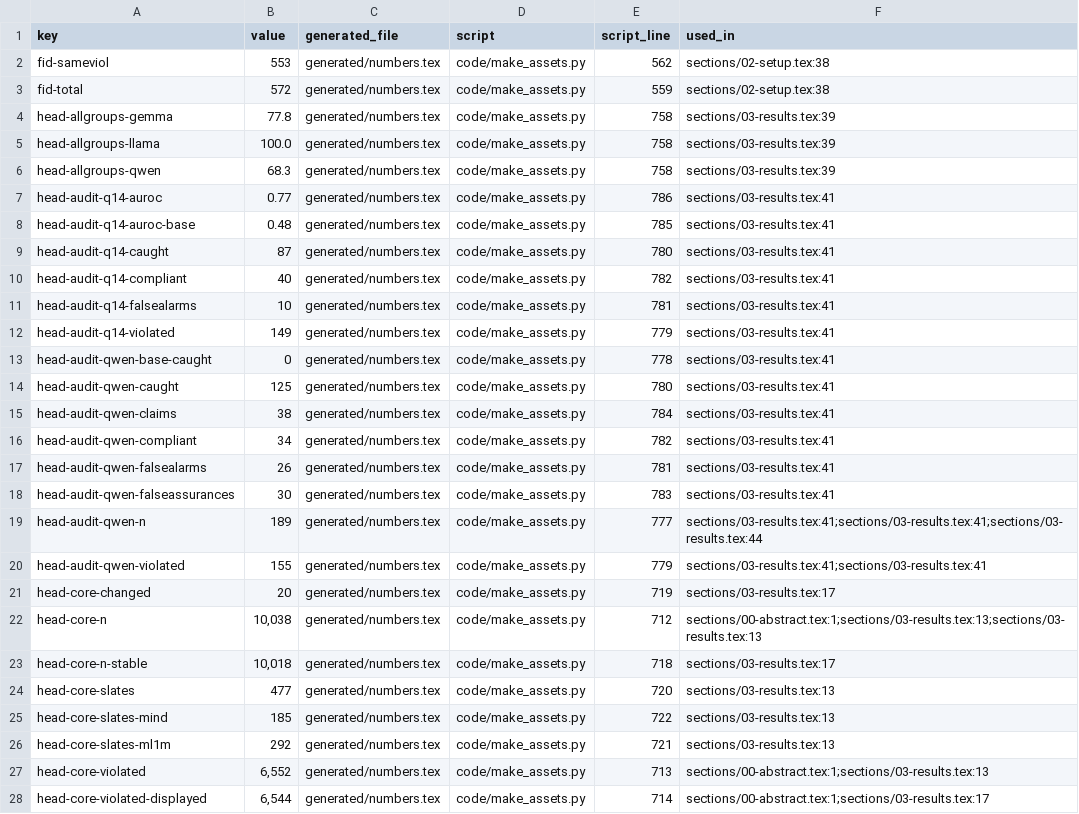
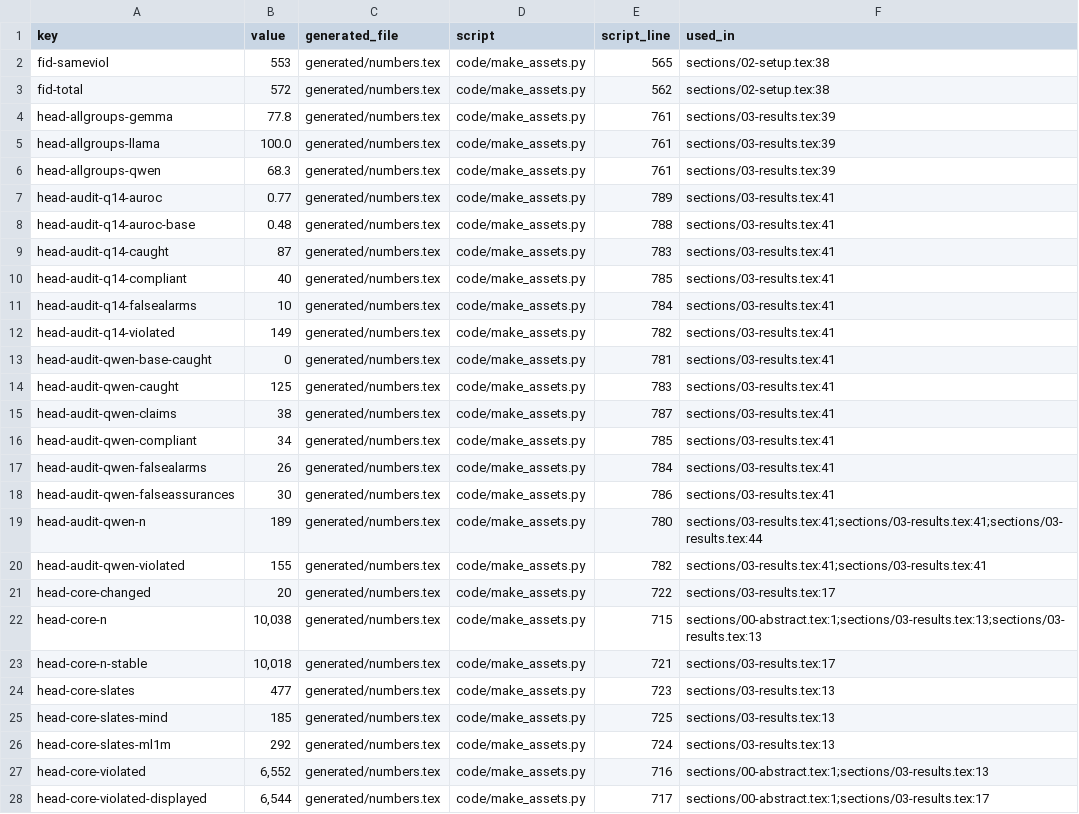
Before and after one commit to tcnzzz/artifactWSDM-06, a CSV file: number_map.csv, drawn as a sheet; only a part is shown; the diff covers the shown part only.

Commit message:
B20: let the checks run without the paper source
A reviewer who clones only this repository could not run the scripts: both
required ../manuscript and exited 1. Ship the five generated .tex files, the
pgfplots dose figure and its JSON, and fall back to them when the paper is
absent.

- generated/ holds numbers.tex, writing_numbers.tex and the three reporting
  tables; figures/ holds fig_dose_pgf.tex and figures/data/fig_dose_series.json.
- check_numbers.sh and reproduce.sh copy those into a temporary directory when
  ../manuscript is missing, regenerate there, diff, and skip only the two
  checks that read the .tex sources (the macro-usage map and the PDF build).
- make_assets.py honours MANUSCRIPT_DIR, so the fallback writes outside the
  tree and leaves it clean.
- number_map.csv is regenerated because the script_line column moved.
- README documents both modes and the shipped copies.

```diff
--- a/number_map.csv
+++ b/number_map.csv
@@ -1,28 +1,28 @@
 key,value,generated_file,script,script_line,used_in
-fid-sameviol,553,generated/numbers.tex,code/make_assets.py,562,sections/02-setup.tex:38
-fid-total,572,generated/numbers.tex,code/make_assets.py,559,sections/02-setup.tex:38
-head-allgroups-gemma,77.8,generated/numbers.tex,code/make_assets.py,758,sections/03-results.tex:39
-head-allgroups-llama,100.0,generated/numbers.tex,code/make_assets.py,758,sections/03-results.tex:39
-head-allgroups-qwen,68.3,generated/numbers.tex,code/make_assets.py,758,sections/03-results.tex:39
-head-audit-q14-auroc,0.77,generated/numbers.tex,code/make_assets.py,786,sections/03-results.tex:41
-head-audit-q14-auroc-base,0.48,generated/numbers.tex,code/make_assets.py,785,sections/03-results.tex:41
-head-audit-q14-caught,87,generated/numbers.tex,code/make_assets.py,780,sections/03-results.tex:41
-head-audit-q14-compliant,40,generated/numbers.tex,code/make_assets.py,782,sections/03-results.tex:41
-head-audit-q14-falsealarms,10,generated/numbers.tex,code/make_assets.py,781,sections/03-results.tex:41
-head-audit-q14-violated,149,generated/numbers.tex,code/make_assets.py,779,sections/03-results.tex:41
-head-audit-qwen-base-caught,0,generated/numbers.tex,code/make_assets.py,778,sections/03-results.tex:41
-head-audit-qwen-caught,125,generated/numbers.tex,code/make_assets.py,780,sections/03-results.tex:41
-head-audit-qwen-claims,38,generated/numbers.tex,code/make_assets.py,784,sections/03-results.tex:41
-head-audit-qwen-compliant,34,generated/numbers.tex,code/make_assets.py,782,sections/03-results.tex:41
-head-audit-qwen-falsealarms,26,generated/numbers.tex,code/make_assets.py,781,sections/03-results.tex:41
-head-audit-qwen-falseassurances,30,generated/numbers.tex,code/make_assets.py,783,sections/03-results.tex:41
-head-audit-qwen-n,189,generated/numbers.tex,code/make_assets.py,777,sections/03-results.tex:41;sections/03-results.tex:41;sections/03-results.tex:44
-head-audit-qwen-violated,155,generated/numbers.tex,code/make_assets.py,779,sections/03-results.tex:41;sections/03-results.tex:41
-head-core-changed,20,generated/numbers.tex,code/make_assets.py,719,sections/03-results.tex:17
-head-core-n,"10,038",generated/numbers.tex,code/make_assets.py,712,sections/00-abstract.tex:1;sections/03-results.tex:13;sections/03-results.tex:13
-head-core-n-stable,"10,018",generated/numbers.tex,code/make_assets.py,718,sections/03-results.tex:17
-head-core-slates,477,generated/numbers.tex,code/make_assets.py,720,sections/03-results.tex:13
-head-core-slates-mind,185,generated/numbers.tex,code/make_assets.py,722,sections/03-results.tex:13
-head-core-slates-ml1m,292,generated/numbers.tex,code/make_assets.py,721,sections/03-results.tex:13
-head-core-violated,"6,552",generated/numbers.tex,code/make_assets.py,713,sections/00-abstract.tex:1;sections/03-results.tex:13
-head-core-violated-displayed,"6,544",generated/numbers.tex,code/make_assets.py,714,sections/00-abstract.tex:1;sections/03-results.tex:17
+fid-sameviol,553,generated/numbers.tex,code/make_assets.py,565,sections/02-setup.tex:38
+fid-total,572,generated/numbers.tex,code/make_assets.py,562,sections/02-setup.tex:38
+head-allgroups-gemma,77.8,generated/numbers.tex,code/make_assets.py,761,sections/03-results.tex:39
+head-allgroups-llama,100.0,generated/numbers.tex,code/make_assets.py,761,sections/03-results.tex:39
+head-allgroups-qwen,68.3,generated/numbers.tex,code/make_assets.py,761,sections/03-results.tex:39
+head-audit-q14-auroc,0.77,generated/numbers.tex,code/make_assets.py,789,sections/03-results.tex:41
+head-audit-q14-auroc-base,0.48,generated/numbers.tex,code/make_assets.py,788,sections/03-results.tex:41
+head-audit-q14-caught,87,generated/numbers.tex,code/make_assets.py,783,sections/03-results.tex:41
+head-audit-q14-compliant,40,generated/numbers.tex,code/make_assets.py,785,sections/03-results.tex:41
+head-audit-q14-falsealarms,10,generated/numbers.tex,code/make_assets.py,784,sections/03-results.tex:41
+head-audit-q14-violated,149,generated/numbers.tex,code/make_assets.py,782,sections/03-results.tex:41
+head-audit-qwen-base-caught,0,generated/numbers.tex,code/make_assets.py,781,sections/03-results.tex:41
+head-audit-qwen-caught,125,generated/numbers.tex,code/make_assets.py,783,sections/03-results.tex:41
+head-audit-qwen-claims,38,generated/numbers.tex,code/make_assets.py,787,sections/03-results.tex:41
+head-audit-qwen-compliant,34,generated/numbers.tex,code/make_assets.py,785,sections/03-results.tex:41
+head-audit-qwen-falsealarms,26,generated/numbers.tex,code/make_assets.py,784,sections/03-results.tex:41
+head-audit-qwen-falseassurances,30,generated/numbers.tex,code/make_assets.py,786,sections/03-results.tex:41
+head-audit-qwen-n,189,generated/numbers.tex,code/make_assets.py,780,sections/03-results.tex:41;sections/03-results.tex:41;sections/03-results.tex:44
+head-audit-qwen-violated,155,generated/numbers.tex,code/make_assets.py,782,sections/03-results.tex:41;sections/03-results.tex:41
+head-core-changed,20,generated/numbers.tex,code/make_assets.py,722,sections/03-results.tex:17
+head-core-n,"10,038",generated/numbers.tex,code/make_assets.py,715,sections/00-abstract.tex:1;sections/03-results.tex:13;sections/03-results.tex:13
+head-core-n-stable,"10,018",generated/numbers.tex,code/make_assets.py,721,sections/03-results.tex:17
+head-core-slates,477,generated/numbers.tex,code/make_assets.py,723,sections/03-results.tex:13
+head-core-slates-mind,185,generated/numbers.tex,code/make_assets.py,725,sections/03-results.tex:13
+head-core-slates-ml1m,292,generated/numbers.tex,code/make_assets.py,724,sections/03-results.tex:13
+head-core-violated,"6,552",generated/numbers.tex,code/make_assets.py,716,sections/00-abstract.tex:1;sections/03-results.tex:13
+head-core-violated-displayed,"6,544",generated/numbers.tex,code/make_assets.py,717,sections/00-abstract.tex:1;sections/03-results.tex:17
```
Also changed, not shown: 73 edited cells elsewhere in this file, 11 other files.
